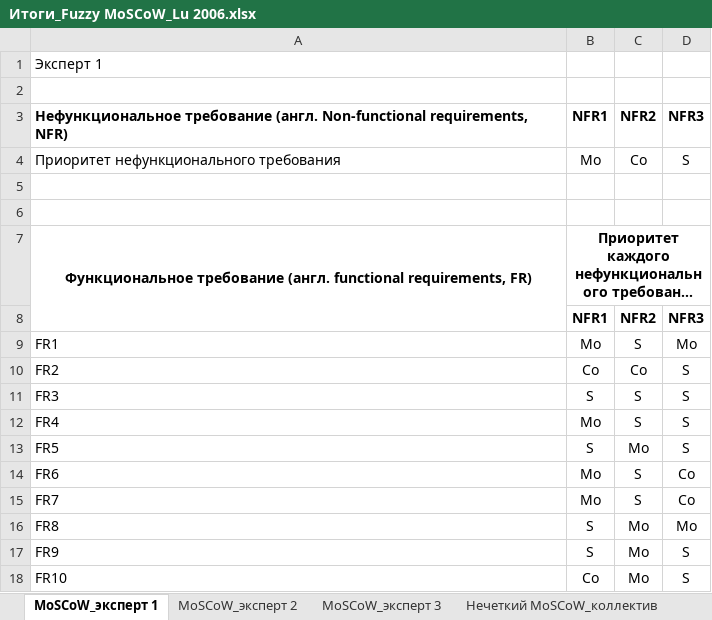
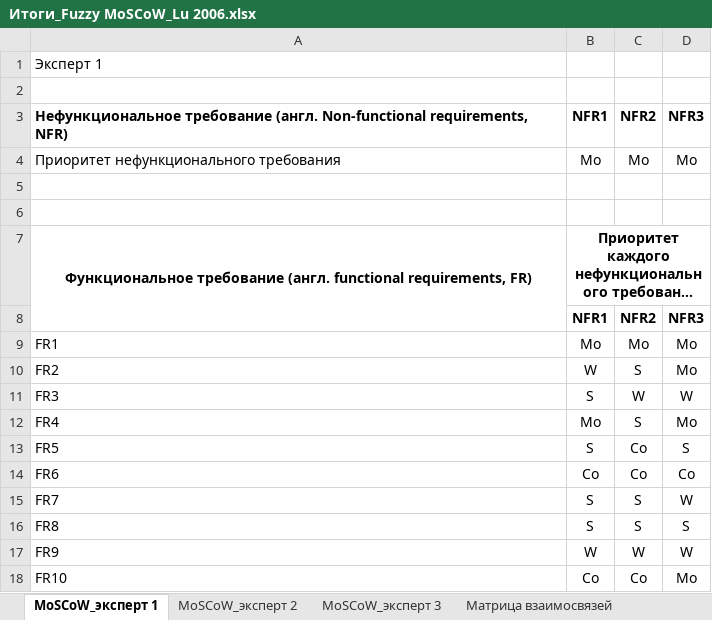
Before and after one commit to inna531/Fuzzy-Agile-Development, an Excel workbook: 2026.02.16_Файлы загрузки и выгрузки данных/Итоги_Fuzzy MoSCoW_Lu 2006.xlsx, sheet MoSCoW_эксперт 1, drawn as a sheet; long unchanged cells end in …; values as stored, in another font and other column widths than the file's, no borders; the diff names each change by its address in the sheet, - before the commit and + after, or states it on an @@ line.

```diff
--- a/2026.02.16_Файлы загрузки и выгрузки данных/Итоги_Fuzzy MoSCoW_Lu 2006.xlsx (sheet MoSCoW_эксперт 1)
+++ b/2026.02.16_Файлы загрузки и выгрузки данных/Итоги_Fuzzy MoSCoW_Lu 2006.xlsx (sheet MoSCoW_эксперт 1)
-sheet tab: Нечеткий MoSCoW_коллектив
+sheet tab: Матрица взаимосвязей
-C4: Co
+C4: Mo
-D4: S
+D4: Mo
-C9: S
+C9: Mo
-B10: Co
+B10: W
-C10: Co
+C10: S
-D10: S
+D10: Mo
-C11: S
+C11: W
-D11: S
+D11: W
-D12: S
+D12: Mo
-C13: Mo
+C13: Co
-B14: Mo
+B14: Co
-C14: S
+C14: Co
-B15: Mo
+B15: S
-D15: Co
+D15: W
-C16: Mo
+C16: S
-D16: Mo
+D16: S
-B17: S
+B17: W
-C17: Mo
+C17: W
-D17: S
+D17: W
-C18: Mo
+C18: Co
-D18: S
+D18: Mo
```
Also changed, not shown: sheet Матрица взаимосвязей, sheet MoSCoW_эксперт 3, sheet MoSCoW_эксперт 2, other sheet tabs, 2026.02.16_Файлы загрузки и выгрузки данных/Итоги_Fuzzy MoSCoW_Chen 1998.xlsx, 2026.02.16_Файлы загрузки и выгрузки данных/Итоги_Fuzzy MoSCoW_Hsu 1996.xlsx, 14 other files.
